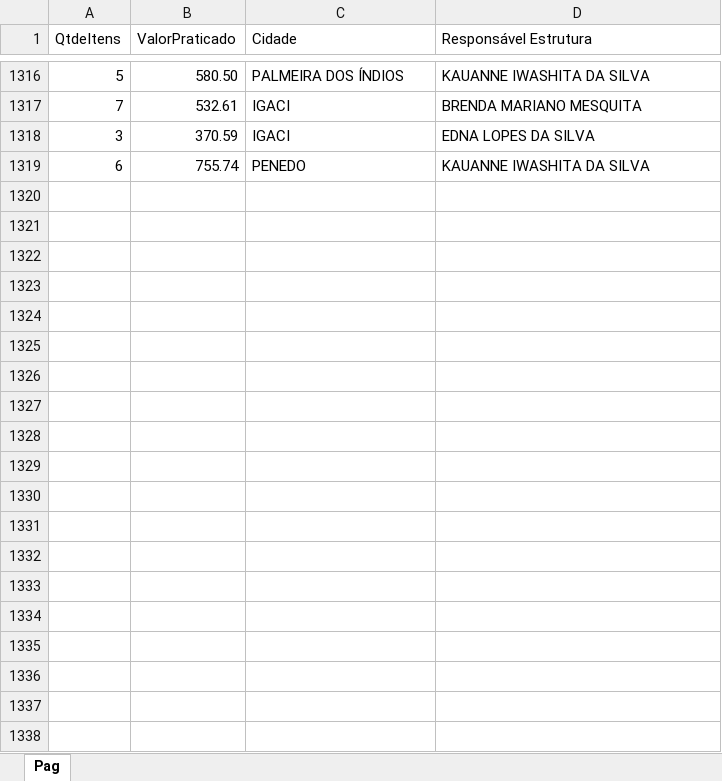
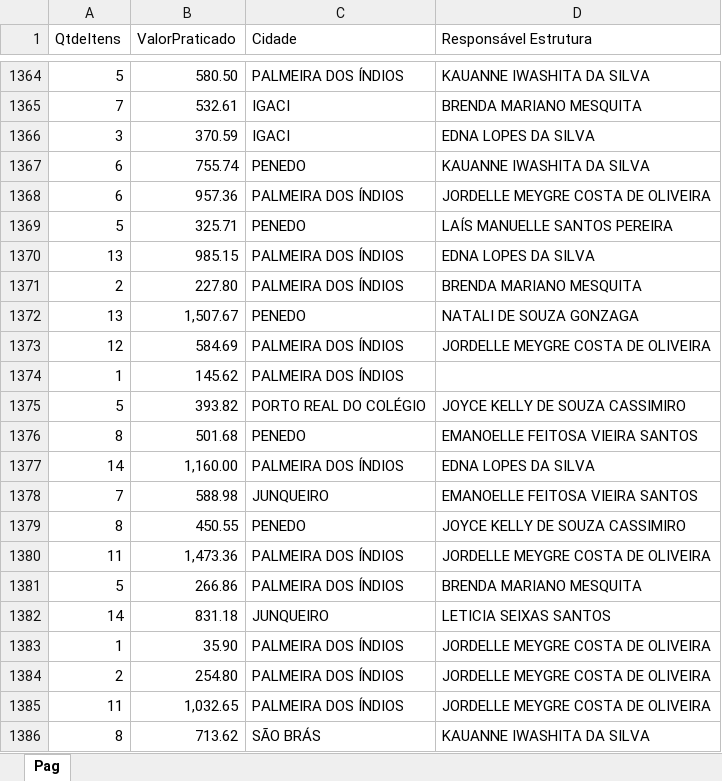
Before and after one commit to eduardocaduuu/SupervisionDash, an Excel workbook: data/map.xlsx, sheet Pag, drawn as a sheet; only a part is shown, gaps mark what is left out; values as stored, in another font and other column widths than the file's, no borders; the diff covers the shown part only; the diff names each change by its address in the sheet, - before the commit and + after, or states it on an @@ line.

Commit message:
new map

```diff
--- a/data/map.xlsx (sheet Pag)
+++ b/data/map.xlsx (sheet Pag)
+row 1368: 6 | 957.36 | PALMEIRA DOS ÍNDIOS | JORDELLE MEYGRE COSTA DE OLIVEIRA
+row 1369: 5 | 325.71 | PENEDO | LAÍS MANUELLE SANTOS PEREIRA
+row 1370: 13 | 985.15 | PALMEIRA DOS ÍNDIOS | EDNA LOPES DA SILVA
+row 1371: 2 | 227.80 | PALMEIRA DOS ÍNDIOS | BRENDA MARIANO MESQUITA
+row 1372: 13 | 1,507.67 | PENEDO | NATALI DE SOUZA GONZAGA
+row 1373: 12 | 584.69 | PALMEIRA DOS ÍNDIOS | JORDELLE MEYGRE COSTA DE OLIVEIRA
+row 1374: 1 | 145.62 | PALMEIRA DOS ÍNDIOS
+row 1375: 5 | 393.82 | PORTO REAL DO COLÉGIO | JOYCE KELLY DE SOUZA CASSIMIRO
+row 1376: 8 | 501.68 | PENEDO | EMANOELLE FEITOSA VIEIRA SANTOS
+row 1377: 14 | 1,160.00 | PALMEIRA DOS ÍNDIOS | EDNA LOPES DA SILVA
+row 1378: 7 | 588.98 | JUNQUEIRO | EMANOELLE FEITOSA VIEIRA SANTOS
+row 1379: 8 | 450.55 | PENEDO | JOYCE KELLY DE SOUZA CASSIMIRO
+row 1380: 11 | 1,473.36 | PALMEIRA DOS ÍNDIOS | JORDELLE MEYGRE COSTA DE OLIVEIRA
+row 1381: 5 | 266.86 | PALMEIRA DOS ÍNDIOS | BRENDA MARIANO MESQUITA
+row 1382: 14 | 831.18 | JUNQUEIRO | LETICIA SEIXAS SANTOS
+row 1383: 1 | 35.90 | PALMEIRA DOS ÍNDIOS | JORDELLE MEYGRE COSTA DE OLIVEIRA
+row 1384: 2 | 254.80 | PALMEIRA DOS ÍNDIOS | JORDELLE MEYGRE COSTA DE OLIVEIRA
+row 1385: 11 | 1,032.65 | PALMEIRA DOS ÍNDIOS | JORDELLE MEYGRE COSTA DE OLIVEIRA
+row 1386: 8 | 713.62 | SÃO BRÁS | KAUANNE IWASHITA DA SILVA
```
Also changed, not shown: 59 added rows elsewhere in this sheet.
